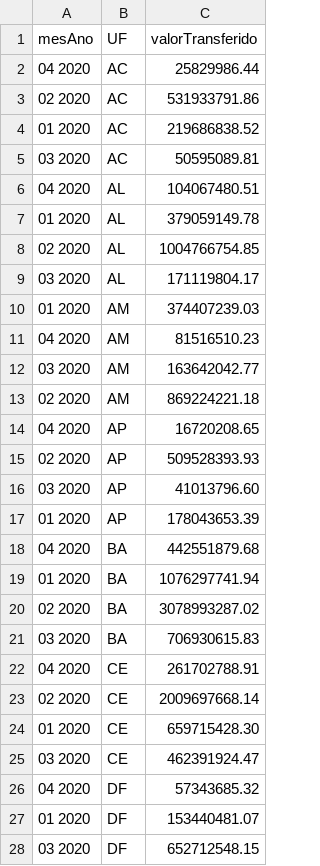
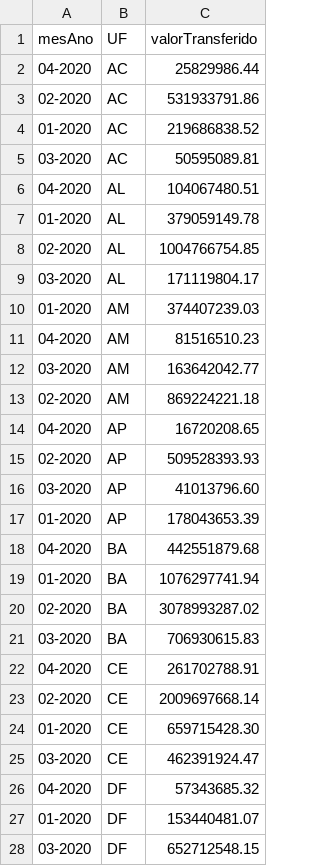
Before and after one commit to gustavopuga/visualizacao_dados_d3js, a CSV file: datasets/multi_line_chart.csv, drawn as a sheet; only a part is shown; the diff covers the shown part only.

```diff
--- a/datasets/multi_line_chart.csv
+++ b/datasets/multi_line_chart.csv
@@ -1,28 +1,28 @@
 mesAno;UF;valorTransferido;
-04 2020;AC;25829986.44;
-02 2020;AC;531933791.86;
-01 2020;AC;219686838.52;
-03 2020;AC;50595089.81;
-04 2020;AL;104067480.51;
-01 2020;AL;379059149.78;
-02 2020;AL;1004766754.85;
-03 2020;AL;171119804.17;
-01 2020;AM;374407239.03;
-04 2020;AM;81516510.23;
-03 2020;AM;163642042.77;
-02 2020;AM;869224221.18;
-04 2020;AP;16720208.65;
-02 2020;AP;509528393.93;
-03 2020;AP;41013796.60;
-01 2020;AP;178043653.39;
-04 2020;BA;442551879.68;
-01 2020;BA;1076297741.94;
-02 2020;BA;3078993287.02;
-03 2020;BA;706930615.83;
-04 2020;CE;261702788.91;
-02 2020;CE;2009697668.14;
-01 2020;CE;659715428.30;
-03 2020;CE;462391924.47;
-04 2020;DF;57343685.32;
-01 2020;DF;153440481.07;
-03 2020;DF;652712548.15;
+04-2020;AC;25829986.44;
+02-2020;AC;531933791.86;
+01-2020;AC;219686838.52;
+03-2020;AC;50595089.81;
+04-2020;AL;104067480.51;
+01-2020;AL;379059149.78;
+02-2020;AL;1004766754.85;
+03-2020;AL;171119804.17;
+01-2020;AM;374407239.03;
+04-2020;AM;81516510.23;
+03-2020;AM;163642042.77;
+02-2020;AM;869224221.18;
+04-2020;AP;16720208.65;
+02-2020;AP;509528393.93;
+03-2020;AP;41013796.60;
+01-2020;AP;178043653.39;
+04-2020;BA;442551879.68;
+01-2020;BA;1076297741.94;
+02-2020;BA;3078993287.02;
+03-2020;BA;706930615.83;
+04-2020;CE;261702788.91;
+02-2020;CE;2009697668.14;
+01-2020;CE;659715428.30;
+03-2020;CE;462391924.47;
+04-2020;DF;57343685.32;
+01-2020;DF;153440481.07;
+03-2020;DF;652712548.15;
```
Also changed, not shown: 81 edited cells elsewhere in this file, 1 other file.
